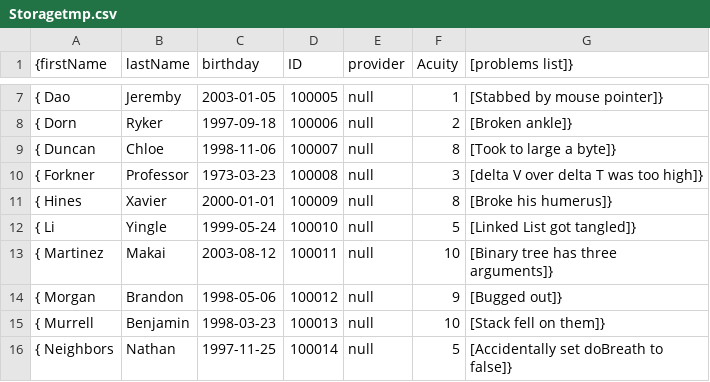
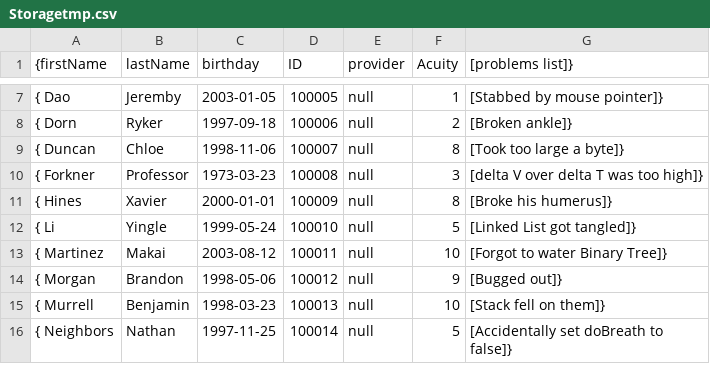
Before and after one commit to Nickiel12/RunTime-Terrors-Group-Project, a CSV file: Assets/Storagetmp.csv, drawn as a sheet; only a part is shown, gaps mark what is left out.

Commit message:
spelling fixes

```diff
--- a/Assets/Storagetmp.csv
+++ b/Assets/Storagetmp.csv
@@ -8,3 +8,3 @@
 { Dorn, Ryker, 1997-09-18, 100006, null, 2, [Broken ankle]},
-{ Duncan, Chloe, 1998-11-06, 100007, null, 8, [Took to large a byte]},
+{ Duncan, Chloe, 1998-11-06, 100007, null, 8, [Took too large a byte]},
 { Forkner, Professor, 1973-03-23, 100008, null, 3, [delta V over delta T was too high]},
@@ -12,3 +12,3 @@
 { Li, Yingle, 1999-05-24, 100010, null, 5, [Linked List got tangled]},
-{ Martinez, Makai, 2003-08-12, 100011, null, 10, [Binary tree has three arguments]},
+{ Martinez, Makai, 2003-08-12, 100011, null, 10, [Forgot to water Binary Tree]},
 { Morgan, Brandon, 1998-05-06, 100012, null, 9, [Bugged out]},
```
